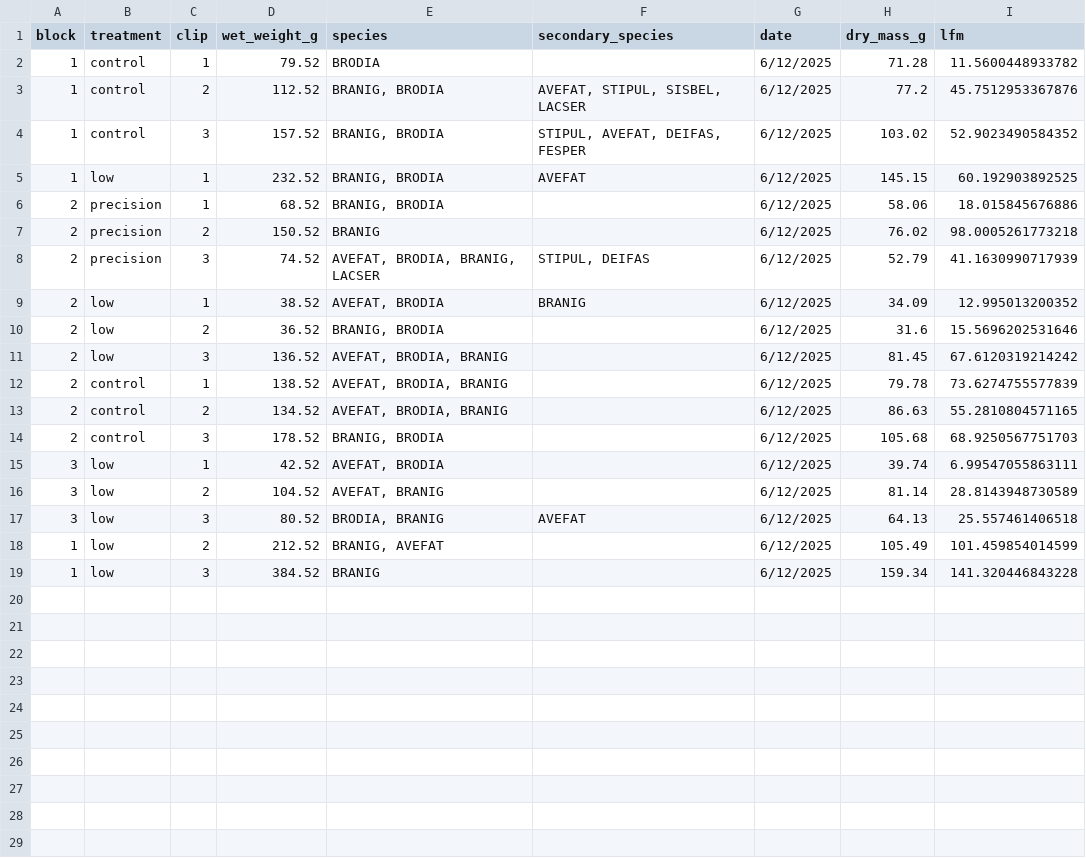
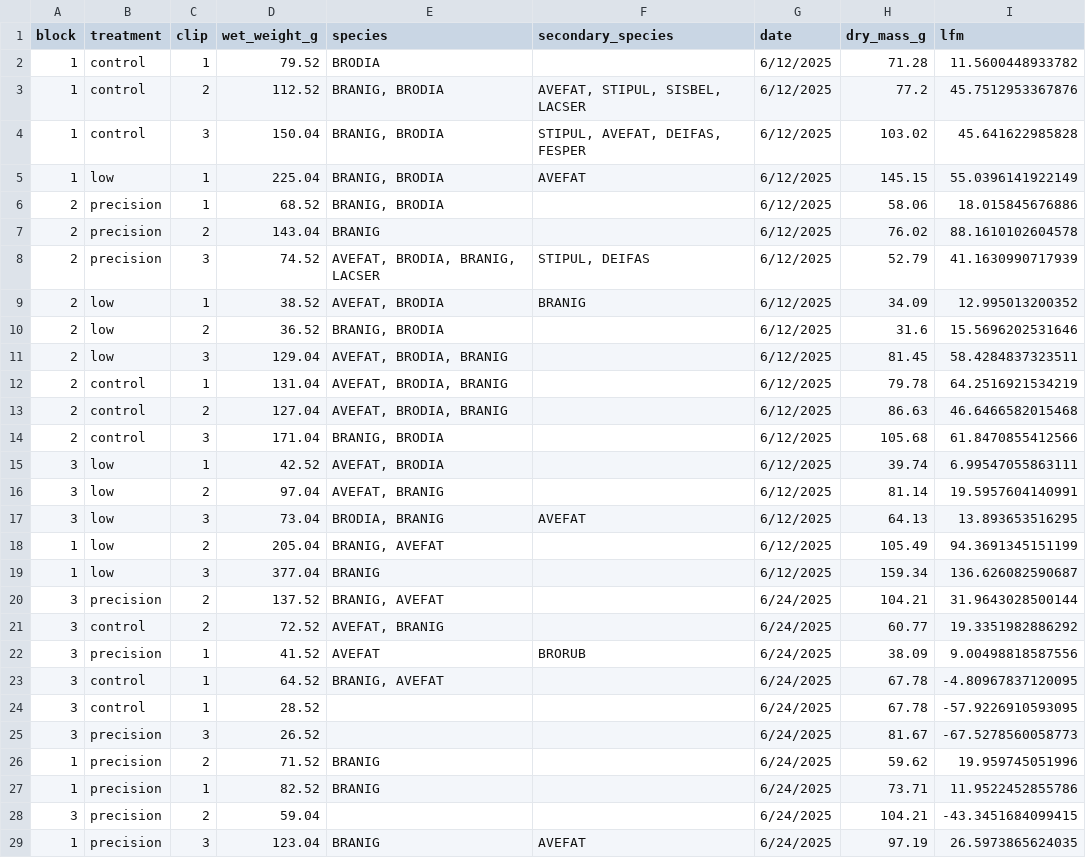
Before and after one commit to sdewees0523/weir_canyon_grazing, a CSV file: data/clean_data/mass_clean.csv, drawn as a sheet; only a part is shown; the diff covers the shown part only.

```diff
--- a/data/clean_data/mass_clean.csv
+++ b/data/clean_data/mass_clean.csv
@@ -3,6 +3,6 @@
 1,"control",2,112.52,"BRANIG, BRODIA","AVEFAT, STIPUL, SISBEL, LACSER","6/12/2025",77.2,45.7512953367876
-1,"control",3,157.52,"BRANIG, BRODIA","STIPUL, AVEFAT, DEIFAS, FESPER","6/12/2025",103.02,52.9023490584352
-1,"low",1,232.52,"BRANIG, BRODIA","AVEFAT","6/12/2025",145.15,60.192903892525
+1,"control",3,150.04,"BRANIG, BRODIA","STIPUL, AVEFAT, DEIFAS, FESPER","6/12/2025",103.02,45.641622985828
+1,"low",1,225.04,"BRANIG, BRODIA","AVEFAT","6/12/2025",145.15,55.0396141922149
 2,"precision",1,68.52,"BRANIG, BRODIA","","6/12/2025",58.06,18.015845676886
-2,"precision",2,150.52,"BRANIG","","6/12/2025",76.02,98.0005261773218
+2,"precision",2,143.04,"BRANIG","","6/12/2025",76.02,88.1610102604578
 2,"precision",3,74.52,"AVEFAT, BRODIA, BRANIG, LACSER","STIPUL, DEIFAS","6/12/2025",52.79,41.1630990717939
@@ -10,10 +10,20 @@
 2,"low",2,36.52,"BRANIG, BRODIA","","6/12/2025",31.6,15.5696202531646
-2,"low",3,136.52,"AVEFAT, BRODIA, BRANIG","","6/12/2025",81.45,67.6120319214242
-2,"control",1,138.52,"AVEFAT, BRODIA, BRANIG","","6/12/2025",79.78,73.6274755577839
-2,"control",2,134.52,"AVEFAT, BRODIA, BRANIG","","6/12/2025",86.63,55.2810804571165
-2,"control",3,178.52,"BRANIG, BRODIA","","6/12/2025",105.68,68.9250567751703
+2,"low",3,129.04,"AVEFAT, BRODIA, BRANIG","","6/12/2025",81.45,58.4284837323511
+2,"control",1,131.04,"AVEFAT, BRODIA, BRANIG","","6/12/2025",79.78,64.2516921534219
+2,"control",2,127.04,"AVEFAT, BRODIA, BRANIG","","6/12/2025",86.63,46.6466582015468
+2,"control",3,171.04,"BRANIG, BRODIA","","6/12/2025",105.68,61.8470855412566
 3,"low",1,42.52,"AVEFAT, BRODIA","","6/12/2025",39.74,6.99547055863111
-3,"low",2,104.52,"AVEFAT, BRANIG","","6/12/2025",81.14,28.8143948730589
-3,"low",3,80.52,"BRODIA, BRANIG","AVEFAT","6/12/2025",64.13,25.557461406518
-1,"low",2,212.52,"BRANIG, AVEFAT","","6/12/2025",105.49,101.459854014599
-1,"low",3,384.52,"BRANIG","","6/12/2025",159.34,141.320446843228
+3,"low",2,97.04,"AVEFAT, BRANIG","","6/12/2025",81.14,19.5957604140991
+3,"low",3,73.04,"BRODIA, BRANIG","AVEFAT","6/12/2025",64.13,13.893653516295
+1,"low",2,205.04,"BRANIG, AVEFAT","","6/12/2025",105.49,94.3691345151199
+1,"low",3,377.04,"BRANIG","","6/12/2025",159.34,136.626082590687
+3,"precision",2,137.52,"BRANIG, AVEFAT","","6/24/2025",104.21,31.9643028500144
+3,"control",2,72.52,"AVEFAT, BRANIG","","6/24/2025",60.77,19.3351982886292
+3,"precision",1,41.52,"AVEFAT","BRORUB","6/24/2025",38.09,9.00498818587556
+3,"control",1,64.52,"BRANIG, AVEFAT","","6/24/2025",67.78,-4.80967837120095
+3,"control",1,28.52,"","","6/24/2025",67.78,-57.9226910593095
+3,"precision",3,26.52,"","","6/24/2025",81.67,-67.5278560058773
+1,"precision",2,71.52,"BRANIG","","6/24/2025",59.62,19.959745051996
+1,"precision",1,82.52,"BRANIG","","6/24/2025",73.71,11.9522452855786
+3,"precision",2,59.04,"","","6/24/2025",104.21,-43.3451684099415
+1,"precision",3,123.04,"BRANIG","AVEFAT","6/24/2025",97.19,26.5973865624035
```
Also changed, not shown: 2 added rows elsewhere in this file, data/raw_data/clipping_dry_weights.csv, data/raw_data/clipping_heights.csv, 5 other files.
